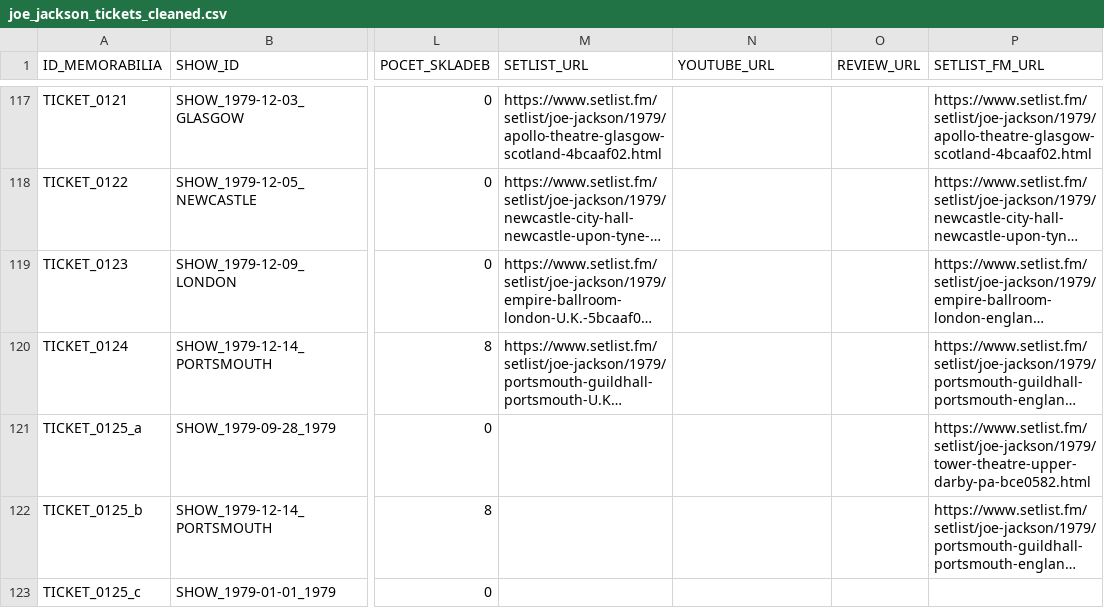
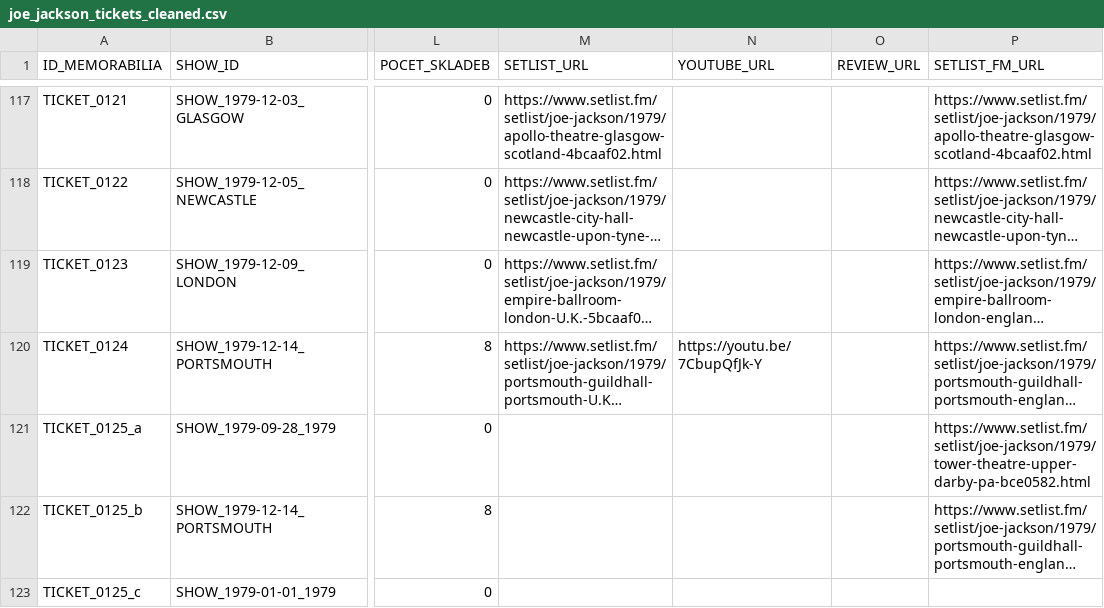
Before and after one commit to 19forever/joe-jackson-tickets-v2, a CSV file: joe_jackson_tickets_cleaned.csv, drawn as a sheet; only a part is shown, gaps mark what is left out; long unchanged cells end in …; the diff names each change by its address in the sheet, - before the commit and + after, or states it on an @@ line.

Commit message:
Update ticket metadata via Admin Editor

```diff
--- a/joe_jackson_tickets_cleaned.csv
+++ b/joe_jackson_tickets_cleaned.csv
-N120 (YOUTUBE_URL): (empty)
+N120 (YOUTUBE_URL): https://youtu.be/7CbupQfJk-Y
```
